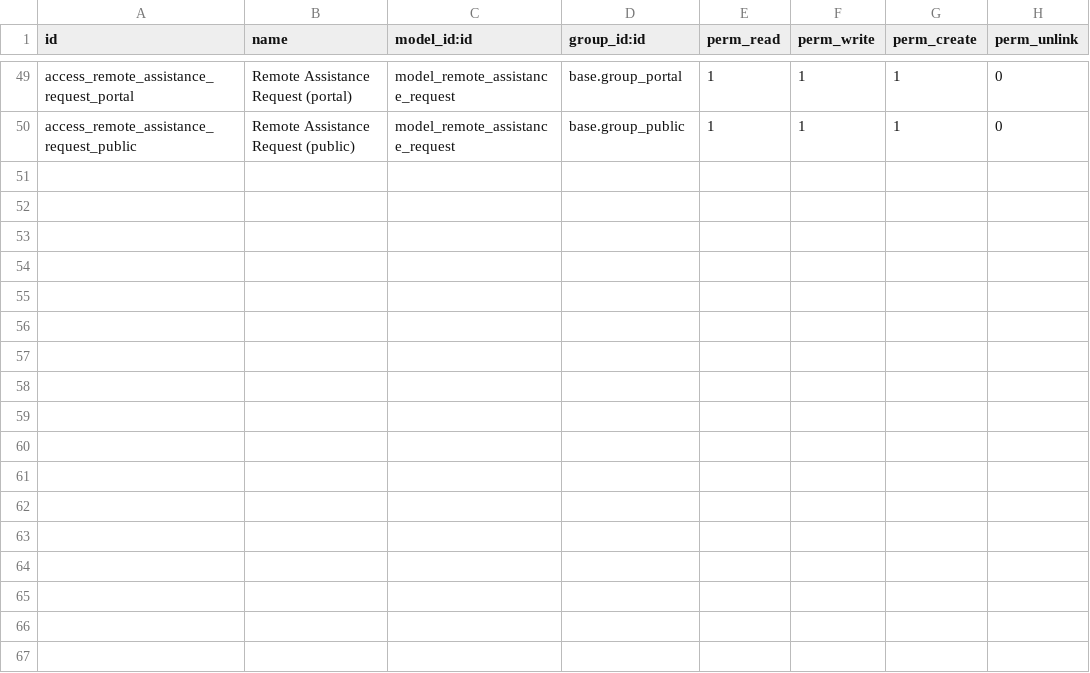
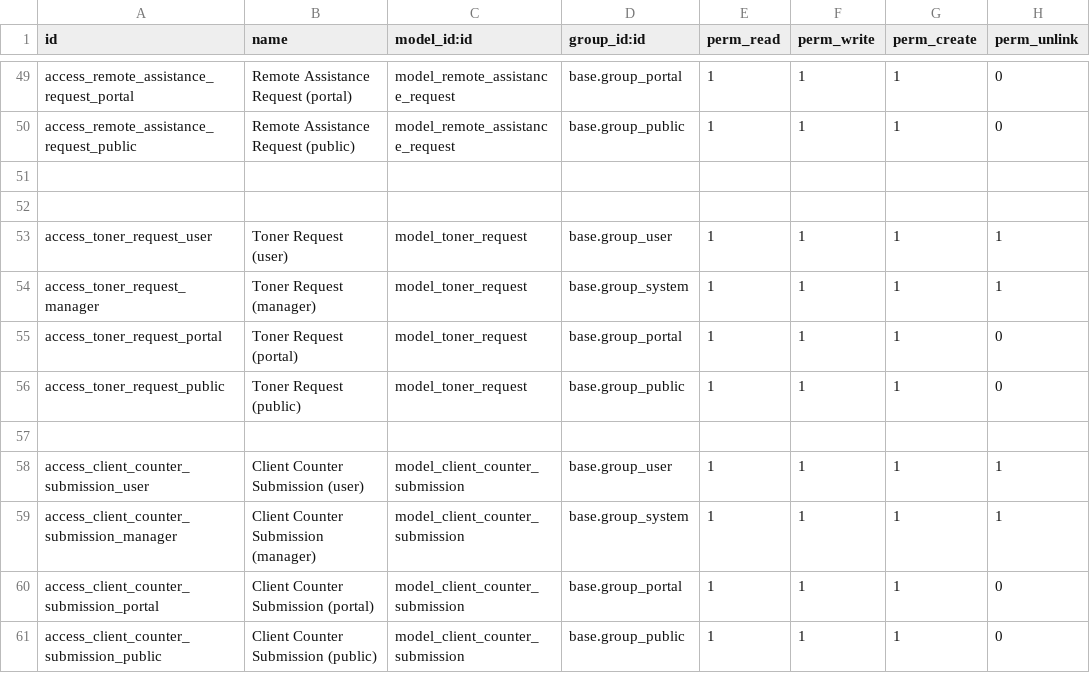
Before and after one commit to isidrovera/copier_company, a CSV file: security/ir.model.access.csv, drawn as a sheet; only a part is shown, gaps mark what is left out; the diff names each change by its address in the sheet, - before the commit and + after, or states it on an @@ line.

Commit message:
Update ir.model.access.csv

```diff
--- a/security/ir.model.access.csv
+++ b/security/ir.model.access.csv
+row 51: (empty)
+row 52: (empty)
+row 53: access_toner_request_user | Toner Request (user) | model_toner_request | base.group_user | 1 | 1 | 1 | 1
+row 54: access_toner_request_manager | Toner Request (manager) | model_toner_request | base.group_system | 1 | 1 | 1 | 1
+row 55: access_toner_request_portal | Toner Request (portal) | model_toner_request | base.group_portal | 1 | 1 | 1 | 0
+row 56: access_toner_request_public | Toner Request (public) | model_toner_request | base.group_public | 1 | 1 | 1 | 0
+row 57: (empty)
+row 58: access_client_counter_submission_user | Client Counter Submission (user) | model_client_counter_submission | base.group_user | 1 | 1 | 1 | 1
+row 59: access_client_counter_submission_manager | Client Counter Submission (manager) | model_client_counter_submission | base.group_system | 1 | 1 | 1 | 1
+row 60: access_client_counter_submission_portal | Client Counter Submission (portal) | model_client_counter_submission | base.group_portal | 1 | 1 | 1 | 0
+row 61: access_client_counter_submission_public | Client Counter Submission (public) | model_client_counter_submission | base.group_public | 1 | 1 | 1 | 0
```
